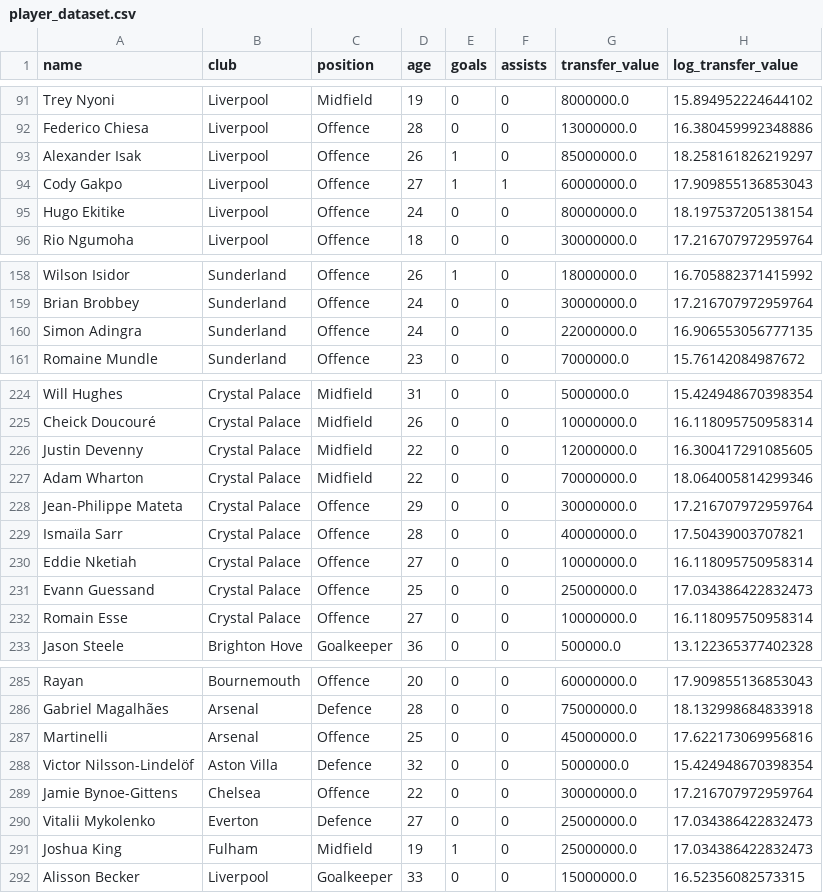
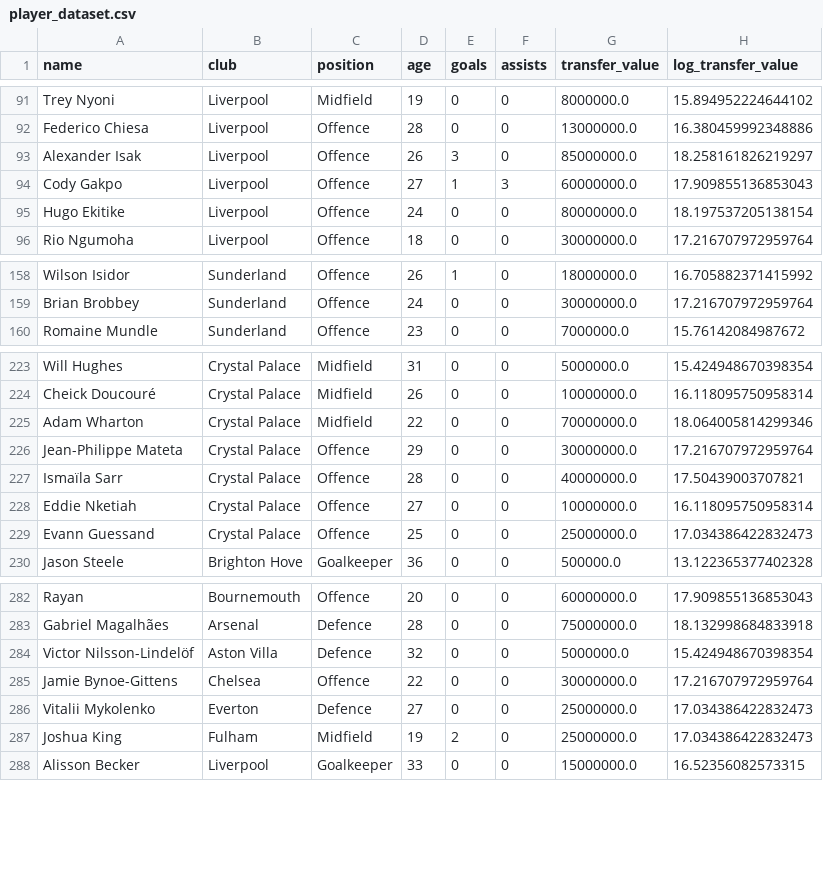
Before and after one commit to allenb34/pl-transfer-value-predictor, a CSV file: data/processed/player_dataset.csv, drawn as a sheet; only a part is shown, gaps mark what is left out; the diff covers the shown part only.

```diff
--- a/data/processed/player_dataset.csv
+++ b/data/processed/player_dataset.csv
@@ -92,4 +92,4 @@ Trey Nyoni,Liverpool,Midfield,19,0,0,8000000.0,15.894952224644102
 Federico Chiesa,Liverpool,Offence,28,0,0,13000000.0,16.380459992348886
-Alexander Isak,Liverpool,Offence,26,1,0,85000000.0,18.258161826219297
-Cody Gakpo,Liverpool,Offence,27,1,1,60000000.0,17.909855136853043
+Alexander Isak,Liverpool,Offence,26,3,0,85000000.0,18.258161826219297
+Cody Gakpo,Liverpool,Offence,27,1,3,60000000.0,17.909855136853043
 Hugo Ekitike,Liverpool,Offence,24,0,0,80000000.0,18.197537205138154
@@ -159,3 +159,2 @@ Wilson Isidor,Sunderland,Offence,26,1,0,18000000.0,16.705882371415992
 Brian Brobbey,Sunderland,Offence,24,0,0,30000000.0,17.216707972959764
-Simon Adingra,Sunderland,Offence,24,0,0,22000000.0,16.906553056777135
 Romaine Mundle,Sunderland,Offence,23,0,0,7000000.0,15.76142084987672
@@ -225,3 +224,2 @@ Will Hughes,Crystal Palace,Midfield,31,0,0,5000000.0,15.424948670398354
 Cheick Doucouré,Crystal Palace,Midfield,26,0,0,10000000.0,16.118095750958314
-Justin Devenny,Crystal Palace,Midfield,22,0,0,12000000.0,16.300417291085605
 Adam Wharton,Crystal Palace,Midfield,22,0,0,70000000.0,18.064005814299346
@@ -231,3 +229,2 @@ Eddie Nketiah,Crystal Palace,Offence,27,0,0,10000000.0,16.118095750958314
 Evann Guessand,Crystal Palace,Offence,25,0,0,25000000.0,17.034386422832473
-Romain Esse,Crystal Palace,Offence,27,0,0,10000000.0,16.118095750958314
 Jason Steele,Brighton Hove,Goalkeeper,36,0,0,500000.0,13.122365377402328
@@ -286,3 +283,2 @@ Rayan,Bournemouth,Offence,20,0,0,60000000.0,17.909855136853043
 Gabriel Magalhães,Arsenal,Defence,28,0,0,75000000.0,18.132998684833918
-Martinelli,Arsenal,Offence,25,0,0,45000000.0,17.622173069956816
 Victor Nilsson-Lindelöf,Aston Villa,Defence,32,0,0,5000000.0,15.424948670398354
@@ -290,3 +286,3 @@ Jamie Bynoe-Gittens,Chelsea,Offence,22,0,0,30000000.0,17.216707972959764
 Vitalii Mykolenko,Everton,Defence,27,0,0,25000000.0,17.034386422832473
-Joshua King,Fulham,Midfield,19,1,0,25000000.0,17.034386422832473
+Joshua King,Fulham,Midfield,19,2,0,25000000.0,17.034386422832473
 Alisson Becker,Liverpool,Goalkeeper,33,0,0,15000000.0,16.52356082573315
```
Also changed, not shown: 11 edited cells elsewhere in this file, data/processed/excluded_players.csv, 4 other files.
